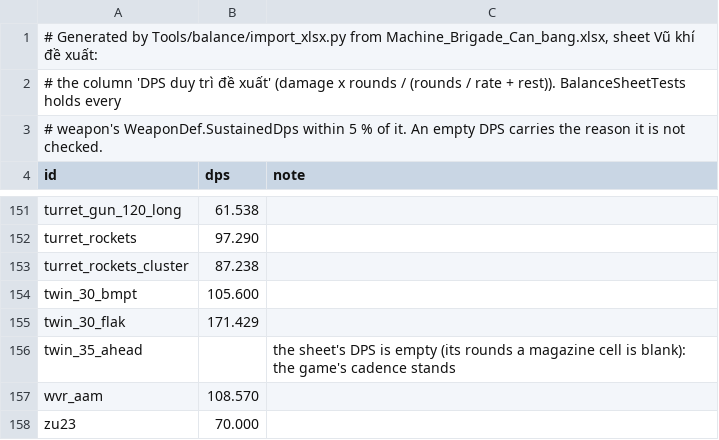
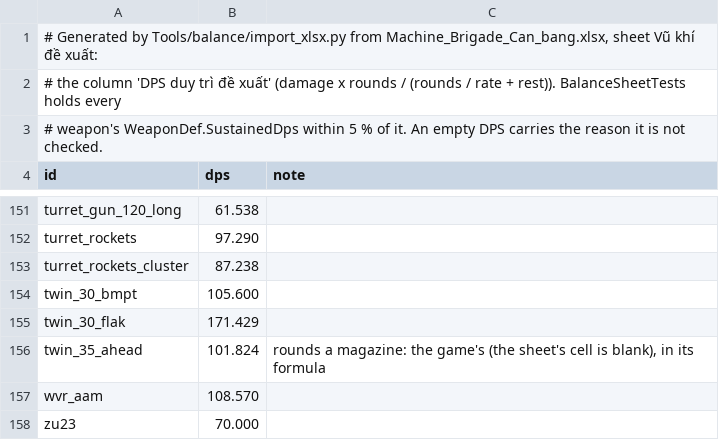
Before and after one commit to Winka173/machine-bridage, a TSV file: Docs/balance/sheet_dps.tsv, drawn as a sheet; only a part is shown, gaps mark what is left out.

```diff
--- a/Docs/balance/sheet_dps.tsv
+++ b/Docs/balance/sheet_dps.tsv
@@ -155,3 +155,3 @@ twin_30_bmpt	105.600
 twin_30_flak	171.429	
-twin_35_ahead		the sheet's DPS is empty (its rounds a magazine cell is blank): the game's cadence stands
+twin_35_ahead	101.824	rounds a magazine: the game's (the sheet's cell is blank), in its formula
 wvr_aam	108.570	
```
Also changed, not shown: 7 other files.
